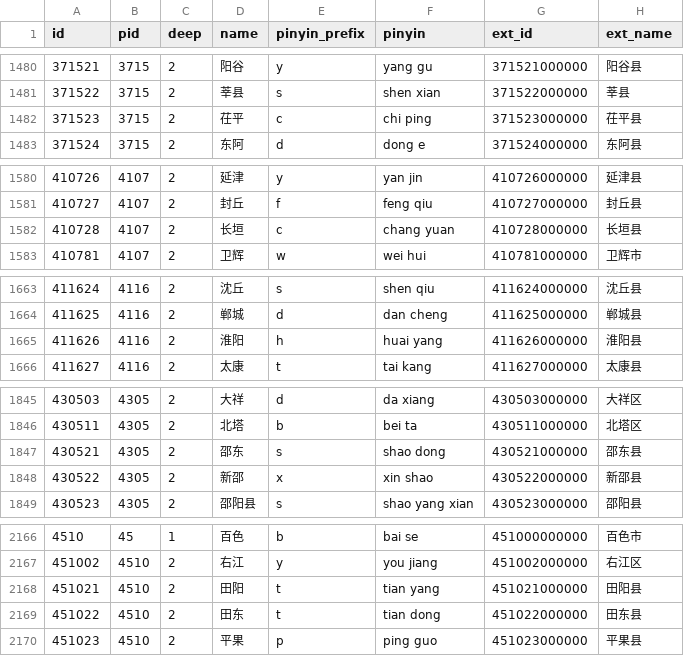
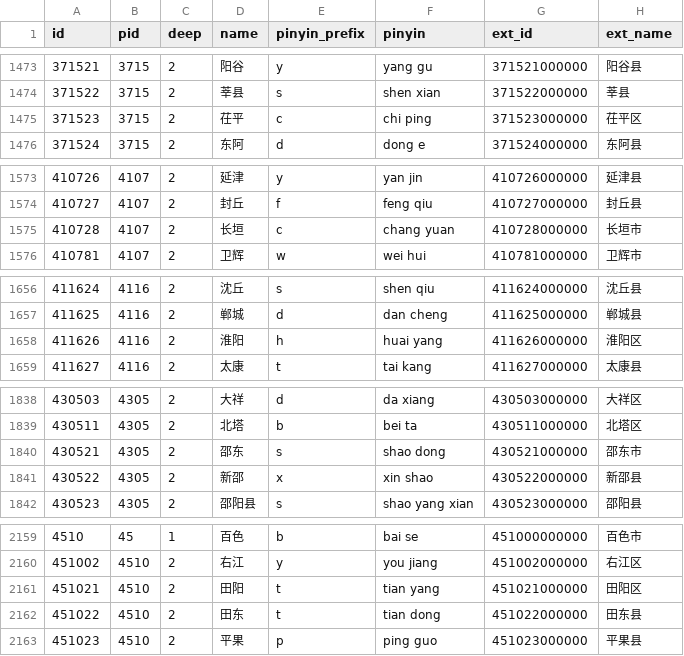
Before and after one commit to xamarinhub/AreaCity-JsSpider-StatsGov, a CSV file: src/采集到的数据/ok_data_level3.csv, drawn as a sheet; only a part is shown, gaps mark what is left out; the diff covers the shown part only.

```diff
--- a/src/采集到的数据/ok_data_level3.csv
+++ b/src/采集到的数据/ok_data_level3.csv
@@ -1481,3 +1474,3 @@
 371522,3715,2,"莘县","s","shen xian","371522000000","莘县"
-371523,3715,2,"茌平","c","chi ping","371523000000","茌平县"
+371523,3715,2,"茌平","c","chi ping","371523000000","茌平区"
 371524,3715,2,"东阿","d","dong e","371524000000","东阿县"
@@ -1581,3 +1574,3 @@
 410727,4107,2,"封丘","f","feng qiu","410727000000","封丘县"
-410728,4107,2,"长垣","c","chang yuan","410728000000","长垣县"
+410728,4107,2,"长垣","c","chang yuan","410728000000","长垣市"
 410781,4107,2,"卫辉","w","wei hui","410781000000","卫辉市"
@@ -1664,3 +1657,3 @@
 411625,4116,2,"郸城","d","dan cheng","411625000000","郸城县"
-411626,4116,2,"淮阳","h","huai yang","411626000000","淮阳县"
+411626,4116,2,"淮阳","h","huai yang","411626000000","淮阳区"
 411627,4116,2,"太康","t","tai kang","411627000000","太康县"
@@ -1846,3 +1839,3 @@
 430511,4305,2,"北塔","b","bei ta","430511000000","北塔区"
-430521,4305,2,"邵东","s","shao dong","430521000000","邵东县"
+430521,4305,2,"邵东","s","shao dong","430521000000","邵东市"
 430522,4305,2,"新邵","x","xin shao","430522000000","新邵县"
@@ -2167,3 +2160,3 @@
 451002,4510,2,"右江","y","you jiang","451002000000","右江区"
-451021,4510,2,"田阳","t","tian yang","451021000000","田阳县"
+451021,4510,2,"田阳","t","tian yang","451021000000","田阳区"
 451022,4510,2,"田东","t","tian dong","451022000000","田东县"
```
Also changed, not shown: 7 added rows, 14 removed rows and 6 edited cells elsewhere in this file, 16 other files.
